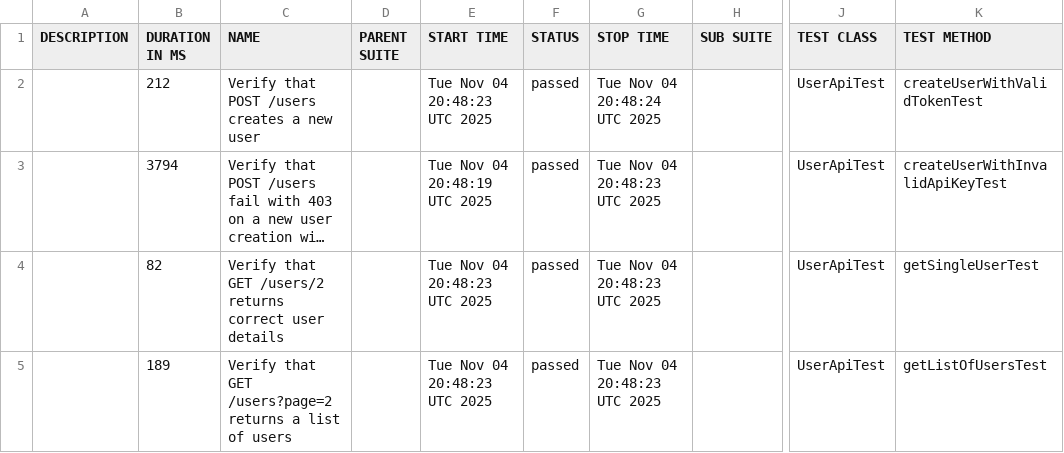
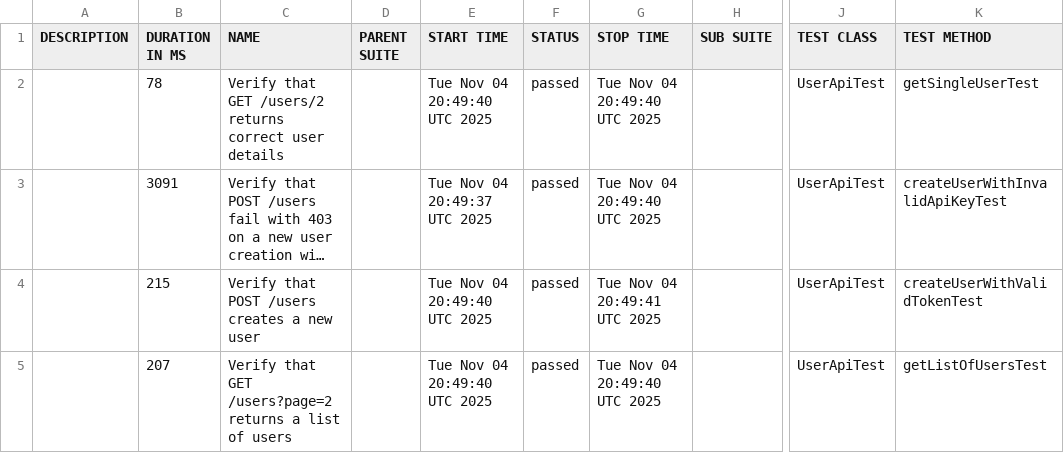
Before and after one commit to RodionYeremeiev/demo_taf_ui_api, a CSV file: api-tests/data/suites.csv, drawn as a sheet; only a part is shown, gaps mark what is left out; long unchanged cells end in …; the diff names each change by its address in the sheet, - before the commit and + after, or states it on an @@ line.

```diff
--- a/api-tests/data/suites.csv
+++ b/api-tests/data/suites.csv
-B2 (DURATION IN MS): 212
+B2 (DURATION IN MS): 78
-C2 (NAME): Verify that POST /users creates a new user
+C2 (NAME): Verify that GET /users/2 returns correct user details
-E2 (START TIME): Tue Nov 04 20:48:23 UTC 2025
+E2 (START TIME): Tue Nov 04 20:49:40 UTC 2025
-G2 (STOP TIME): Tue Nov 04 20:48:24 UTC 2025
+G2 (STOP TIME): Tue Nov 04 20:49:40 UTC 2025
-K2 (TEST METHOD): createUserWithValidTokenTest
+K2 (TEST METHOD): getSingleUserTest
-B3 (DURATION IN MS): 3794
+B3 (DURATION IN MS): 3091
-E3 (START TIME): Tue Nov 04 20:48:19 UTC 2025
+E3 (START TIME): Tue Nov 04 20:49:37 UTC 2025
-G3 (STOP TIME): Tue Nov 04 20:48:23 UTC 2025
+G3 (STOP TIME): Tue Nov 04 20:49:40 UTC 2025
-B4 (DURATION IN MS): 82
+B4 (DURATION IN MS): 215
-C4 (NAME): Verify that GET /users/2 returns correct user details
+C4 (NAME): Verify that POST /users creates a new user
-E4:E5 (START TIME): Tue Nov 04 20:48:23 UTC 2025
+E4:E5 (START TIME): Tue Nov 04 20:49:40 UTC 2025
-G4 (STOP TIME): Tue Nov 04 20:48:23 UTC 2025
+G4 (STOP TIME): Tue Nov 04 20:49:41 UTC 2025
-K4 (TEST METHOD): getSingleUserTest
+K4 (TEST METHOD): createUserWithValidTokenTest
-B5 (DURATION IN MS): 189
+B5 (DURATION IN MS): 207
-G5 (STOP TIME): Tue Nov 04 20:48:23 UTC 2025
+G5 (STOP TIME): Tue Nov 04 20:49:40 UTC 2025
```
Also changed, not shown: 30 other files.
